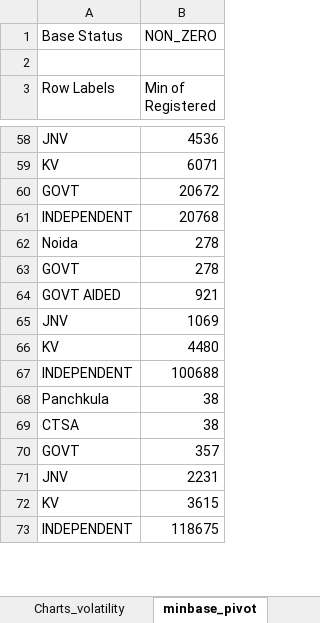
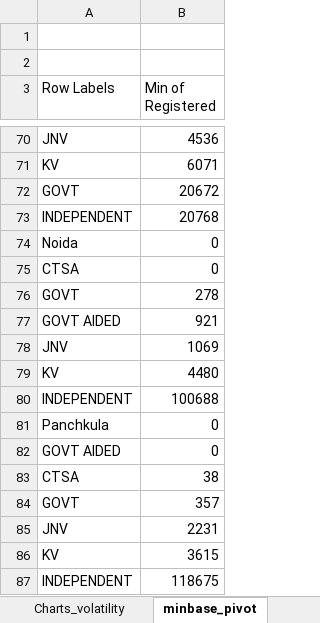
Before and after one commit to Rituverma12/cbse-class12-2022-appearance-analysis, an Excel workbook: data/class12-2022 cleaned (version 2).xlsb.xlsx, sheet minbase_pivot, drawn as a sheet; only a part is shown, gaps mark what is left out; values as stored, in another font and other column widths than the file's, no borders; charts and pictures not drawn; addresses are those after the commit; the diff covers the shown part only; the diff names each change by its address in the sheet, - before the commit and + after, or states it on an @@ line.

```diff
--- a/data/class12-2022 cleaned (version 2).xlsb.xlsx (sheet minbase_pivot)
+++ b/data/class12-2022 cleaned (version 2).xlsb.xlsx (sheet minbase_pivot)
-row 1: Base Status | NON_ZERO
+row 1: (empty)
-B74 (Min of Registered): 278
+B74 (Min of Registered): 0
+row 75: CTSA | 0
-B81 (Min of Registered): 38
+B81 (Min of Registered): 0
+row 82: GOVT AIDED | 0
```
Also changed, not shown: 20 added rows and 14 edited cells elsewhere in this sheet, sheet profiling_volatility_schooltype, sheet pivot_anomaly_summary, sheet pivot_baseflag_summary, sheet profiling_anomalyflag, charts or pictures, 2 other files.
